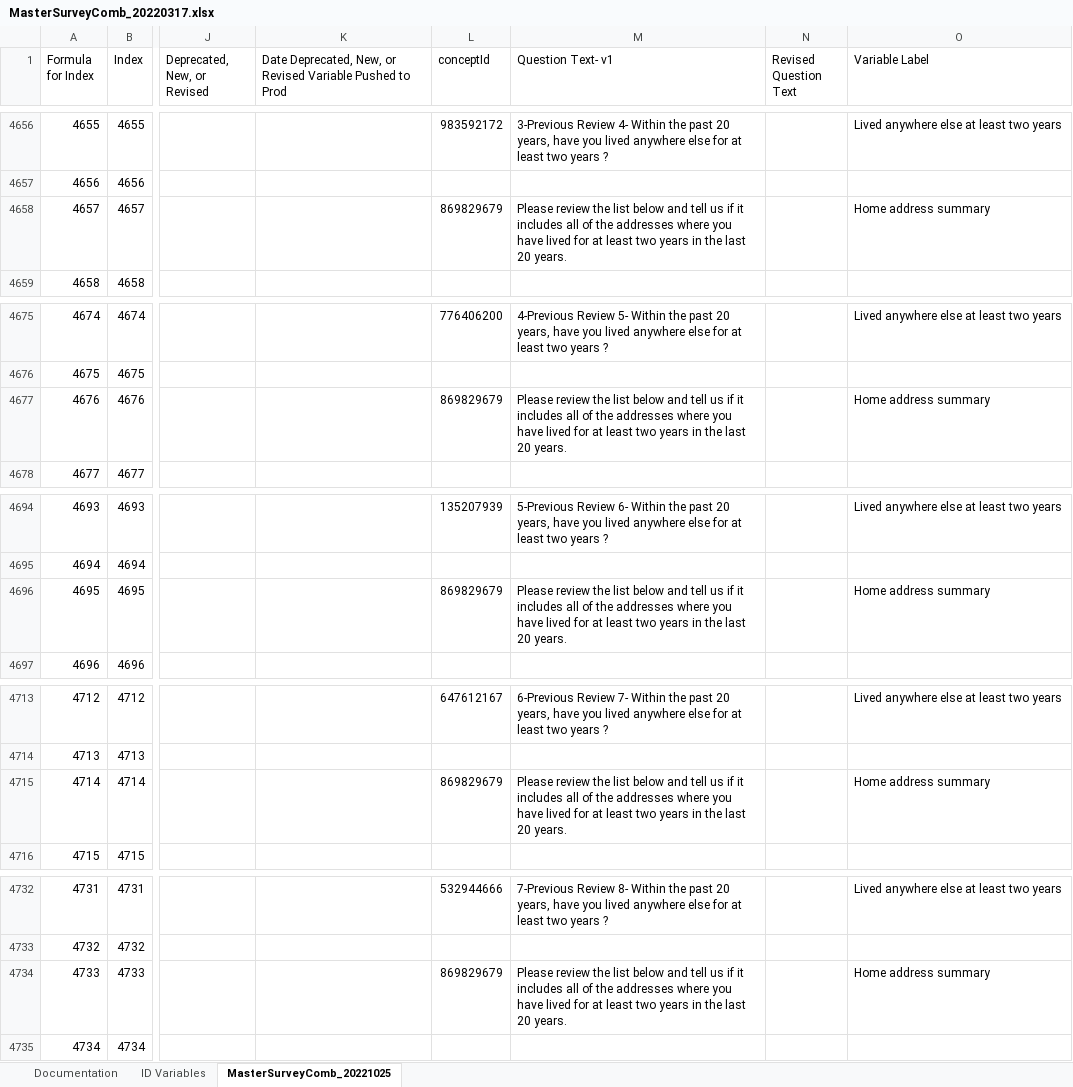
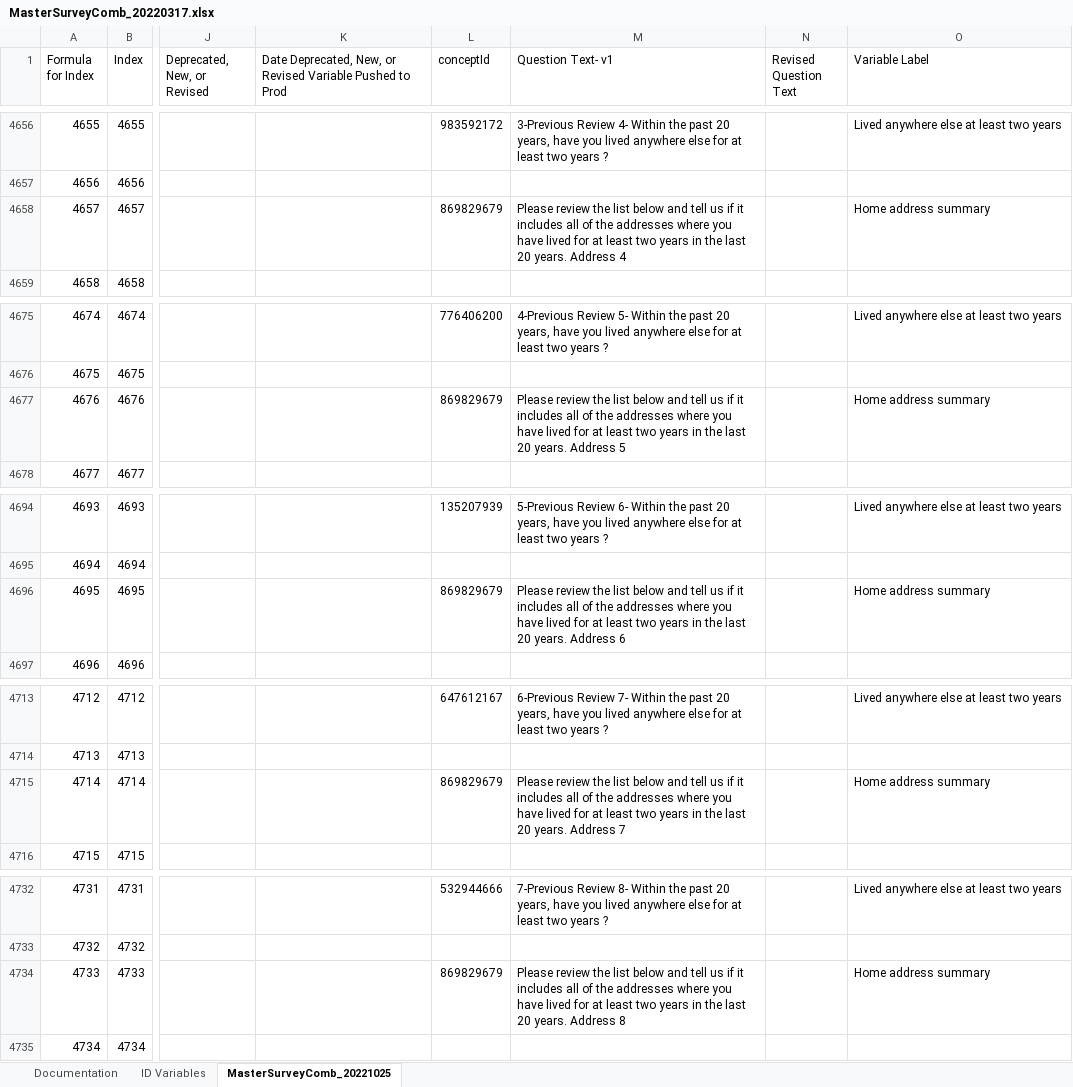
Before and after one commit to Analyticsphere/ConnectMasterAndSurveyCombinedDataDictionary, an Excel workbook: MasterSurveyComb_20220317.xlsx, sheet MasterSurveyComb_20221025, drawn as a sheet; only a part is shown, gaps mark what is left out; values as stored, in another font and other column widths than the file's, no cell formats; the diff covers the shown part only; the diff names each change by its address in the sheet, - before the commit and + after, or states it on an @@ line.

```diff
--- a/MasterSurveyComb_20220317.xlsx (sheet MasterSurveyComb_20221025)
+++ b/MasterSurveyComb_20220317.xlsx (sheet MasterSurveyComb_20221025)
-M4658 (Question Text- v1): …20 years.
+M4658 (Question Text- v1): …20 years. Address 4
-M4677 (Question Text- v1): …20 years.
+M4677 (Question Text- v1): …20 years. Address 5
-M4696 (Question Text- v1): …20 years.
+M4696 (Question Text- v1): …20 years. Address 6
-M4715 (Question Text- v1): …20 years.
+M4715 (Question Text- v1): …20 years. Address 7
-M4734 (Question Text- v1): …20 years.
+M4734 (Question Text- v1): …20 years. Address 8
```
Also changed, not shown: 29 edited cells elsewhere in this sheet, sheet Documentation, cell formats.
